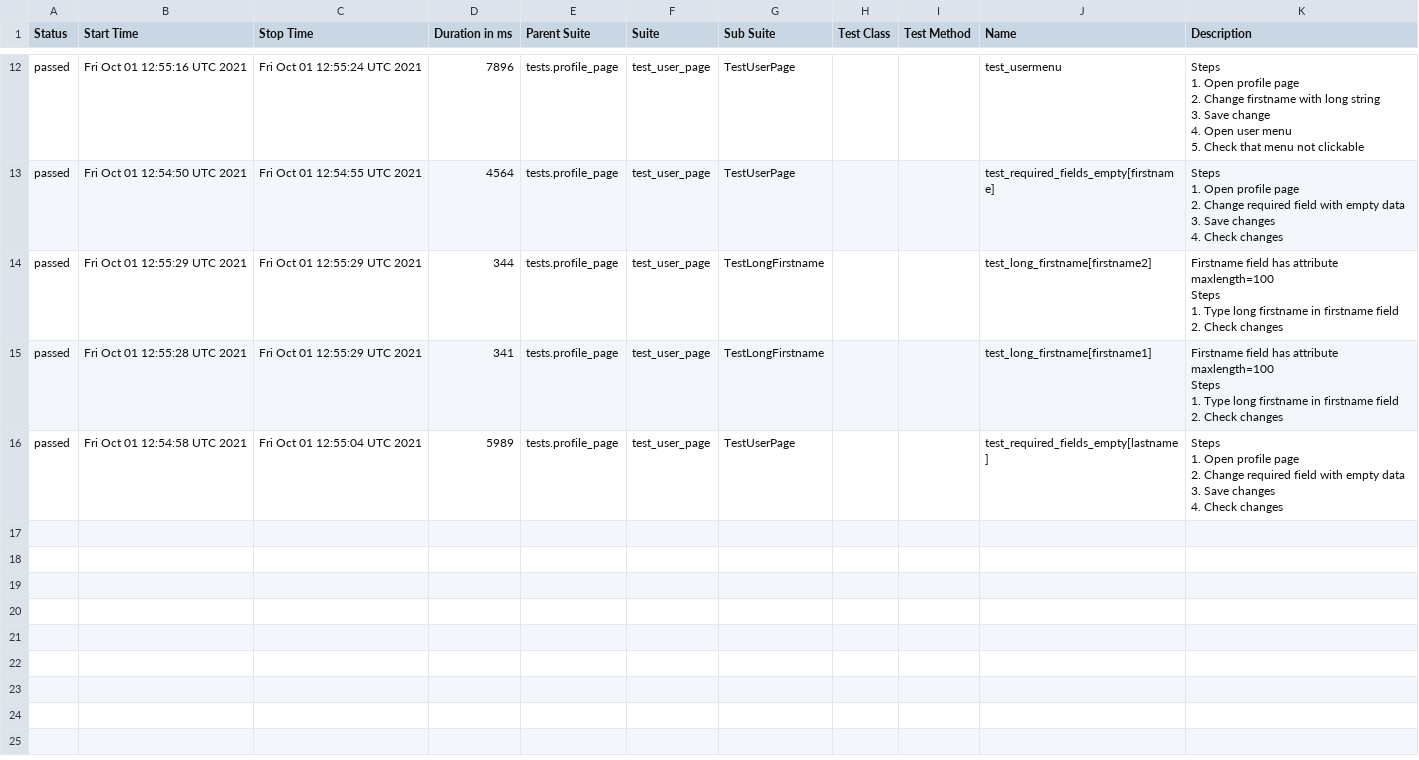
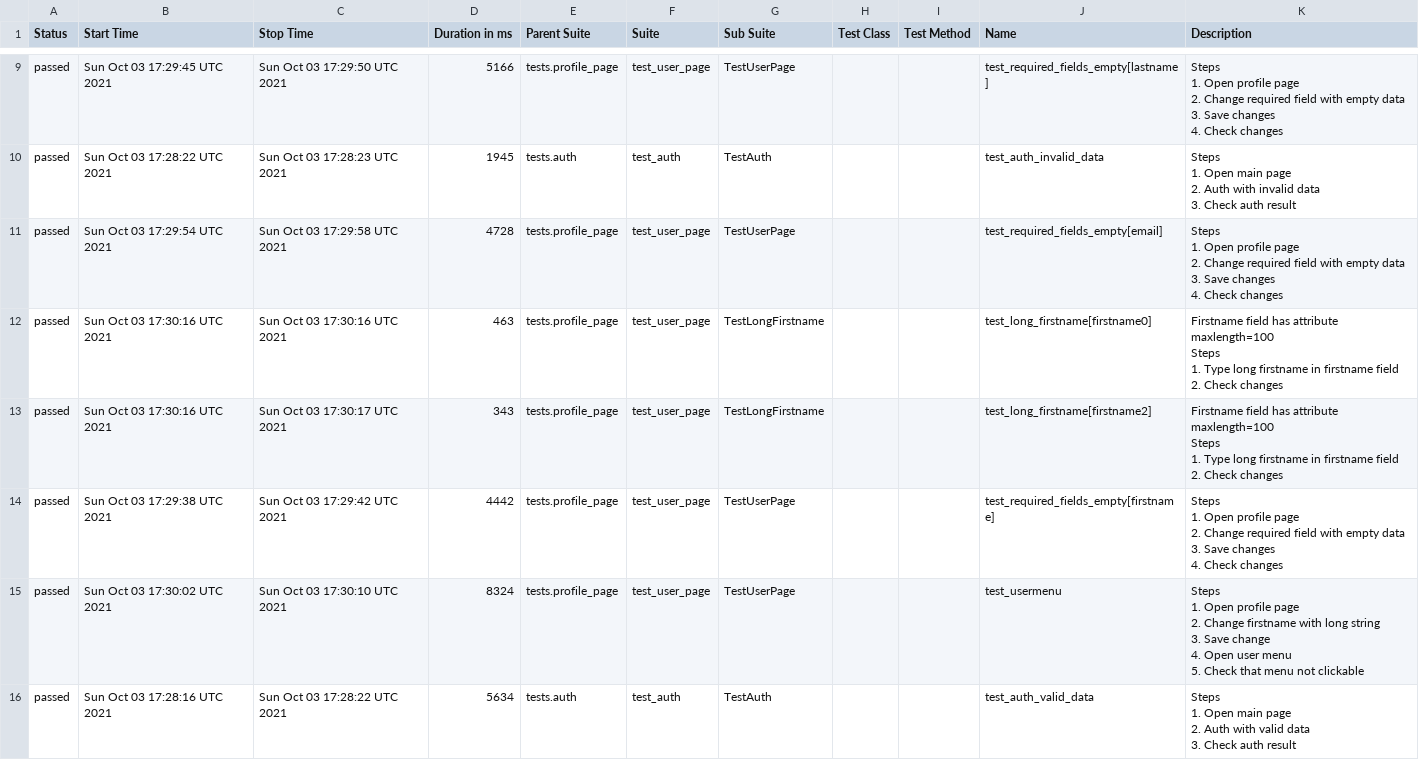
Before and after one commit to grsln/moodle_tests, a CSV file: data/suites.csv, drawn as a sheet; only a part is shown, gaps mark what is left out; the diff covers the shown part only.

Commit message:
Deploy grsln/moodle_tests to github.com/grsln/moodle_tests.git:gh-pages

```diff
--- a/data/suites.csv
+++ b/data/suites.csv
@@ -65,34 +46,53 @@
-"passed","Fri Oct 01 12:55:16 UTC 2021","Fri Oct 01 12:55:24 UTC 2021","7896","tests.profile_page","test_user_page","TestUserPage","","","test_usermenu","
-        Steps
-        1. Open profile page
-        2. Change firstname with long string
-        3. Save change
-        4. Open user menu
-        5. Check that menu not clickable
-        "
-"passed","Fri Oct 01 12:54:50 UTC 2021","Fri Oct 01 12:54:55 UTC 2021","4564","tests.profile_page","test_user_page","TestUserPage","","","test_required_fields_empty[firstname]","
-        Steps
-        1. Open profile page
-        2. Change required field with empty data
-        3. Save changes
-        4. Check changes
-        "
-"passed","Fri Oct 01 12:55:29 UTC 2021","Fri Oct 01 12:55:29 UTC 2021","344","tests.profile_page","test_user_page","TestLongFirstname","","","test_long_firstname[firstname2]","
-        Firstname field has attribute maxlength=100
-        Steps
-        1. Type long firstname in firstname field
-        2. Check changes
-        "
-"passed","Fri Oct 01 12:55:28 UTC 2021","Fri Oct 01 12:55:29 UTC 2021","341","tests.profile_page","test_user_page","TestLongFirstname","","","test_long_firstname[firstname1]","
-        Firstname field has attribute maxlength=100
-        Steps
-        1. Type long firstname in firstname field
-        2. Check changes
-        "
-"passed","Fri Oct 01 12:54:58 UTC 2021","Fri Oct 01 12:55:04 UTC 2021","5989","tests.profile_page","test_user_page","TestUserPage","","","test_required_fields_empty[lastname]","
-        Steps
-        1. Open profile page
-        2. Change required field with empty data
-        3. Save changes
-        4. Check changes
-        "
+"passed","Sun Oct 03 17:29:45 UTC 2021","Sun Oct 03 17:29:50 UTC 2021","5166","tests.profile_page","test_user_page","TestUserPage","","","test_required_fields_empty[lastname]","
+        Steps
+        1. Open profile page
+        2. Change required field with empty data
+        3. Save changes
+        4. Check changes
+        "
+"passed","Sun Oct 03 17:28:22 UTC 2021","Sun Oct 03 17:28:23 UTC 2021","1945","tests.auth","test_auth","TestAuth","","","test_auth_invalid_data","
+        Steps
+        1. Open main page
+        2. Auth with invalid data
+        3. Check auth result
+        "
+"passed","Sun Oct 03 17:29:54 UTC 2021","Sun Oct 03 17:29:58 UTC 2021","4728","tests.profile_page","test_user_page","TestUserPage","","","test_required_fields_empty[email]","
+        Steps
+        1. Open profile page
+        2. Change required field with empty data
+        3. Save changes
+        4. Check changes
+        "
+"passed","Sun Oct 03 17:30:16 UTC 2021","Sun Oct 03 17:30:16 UTC 2021","463","tests.profile_page","test_user_page","TestLongFirstname","","","test_long_firstname[firstname0]","
+        Firstname field has attribute maxlength=100
+        Steps
+        1. Type long firstname in firstname field
+        2. Check changes
+        "
+"passed","Sun Oct 03 17:30:16 UTC 2021","Sun Oct 03 17:30:17 UTC 2021","343","tests.profile_page","test_user_page","TestLongFirstname","","","test_long_firstname[firstname2]","
+        Firstname field has attribute maxlength=100
+        Steps
+        1. Type long firstname in firstname field
+        2. Check changes
+        "
+"passed","Sun Oct 03 17:29:38 UTC 2021","Sun Oct 03 17:29:42 UTC 2021","4442","tests.profile_page","test_user_page","TestUserPage","","","test_required_fields_empty[firstname]","
+        Steps
+        1. Open profile page
+        2. Change required field with empty data
+        3. Save changes
+        4. Check changes
+        "
+"passed","Sun Oct 03 17:30:02 UTC 2021","Sun Oct 03 17:30:10 UTC 2021","8324","tests.profile_page","test_user_page","TestUserPage","","","test_usermenu","
+        Steps
+        1. Open profile page
+        2. Change firstname with long string
+        3. Save change
+        4. Open user menu
+        5. Check that menu not clickable
+        "
+"passed","Sun Oct 03 17:28:16 UTC 2021","Sun Oct 03 17:28:22 UTC 2021","5634","tests.auth","test_auth","TestAuth","","","test_auth_valid_data","
+        Steps
+        1. Open main page
+        2. Auth with valid data
+        3. Check auth result
+        "
```
Also changed, not shown: 1 added row, 4 removed rows and 26 edited cells elsewhere in this file, 59 other files.
